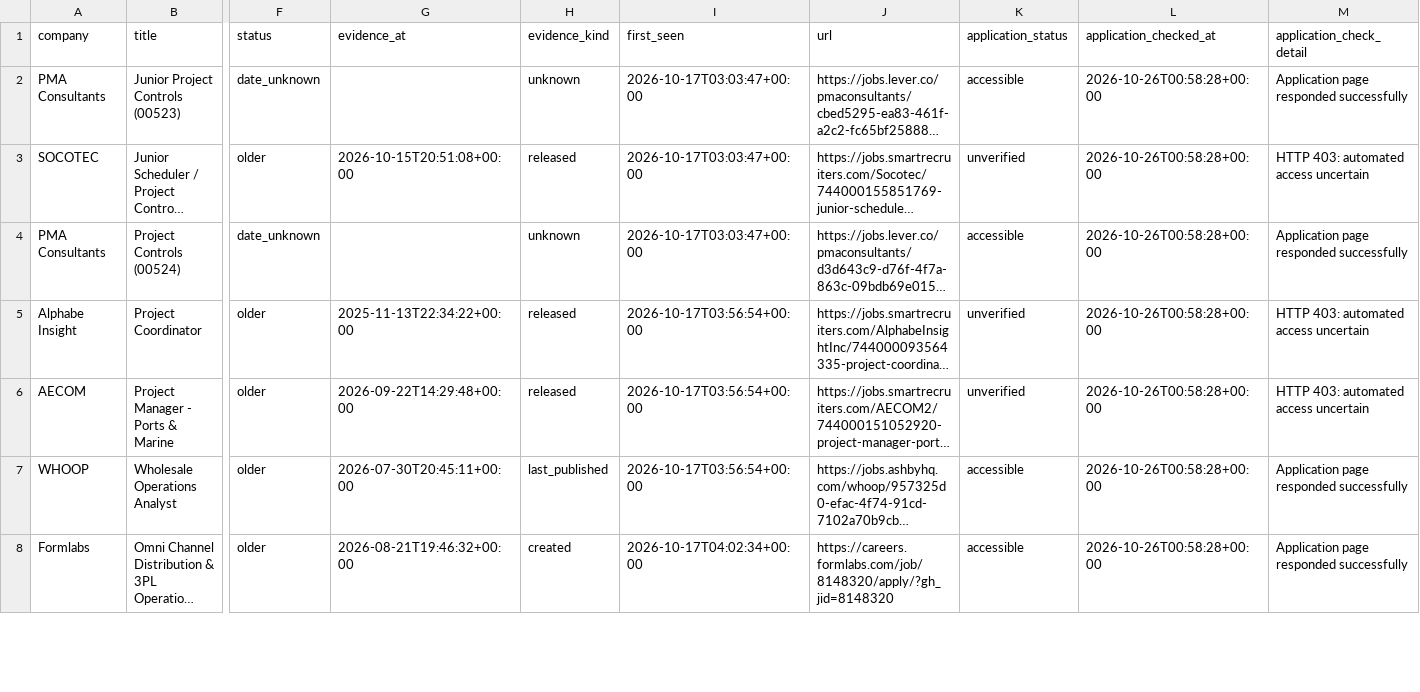
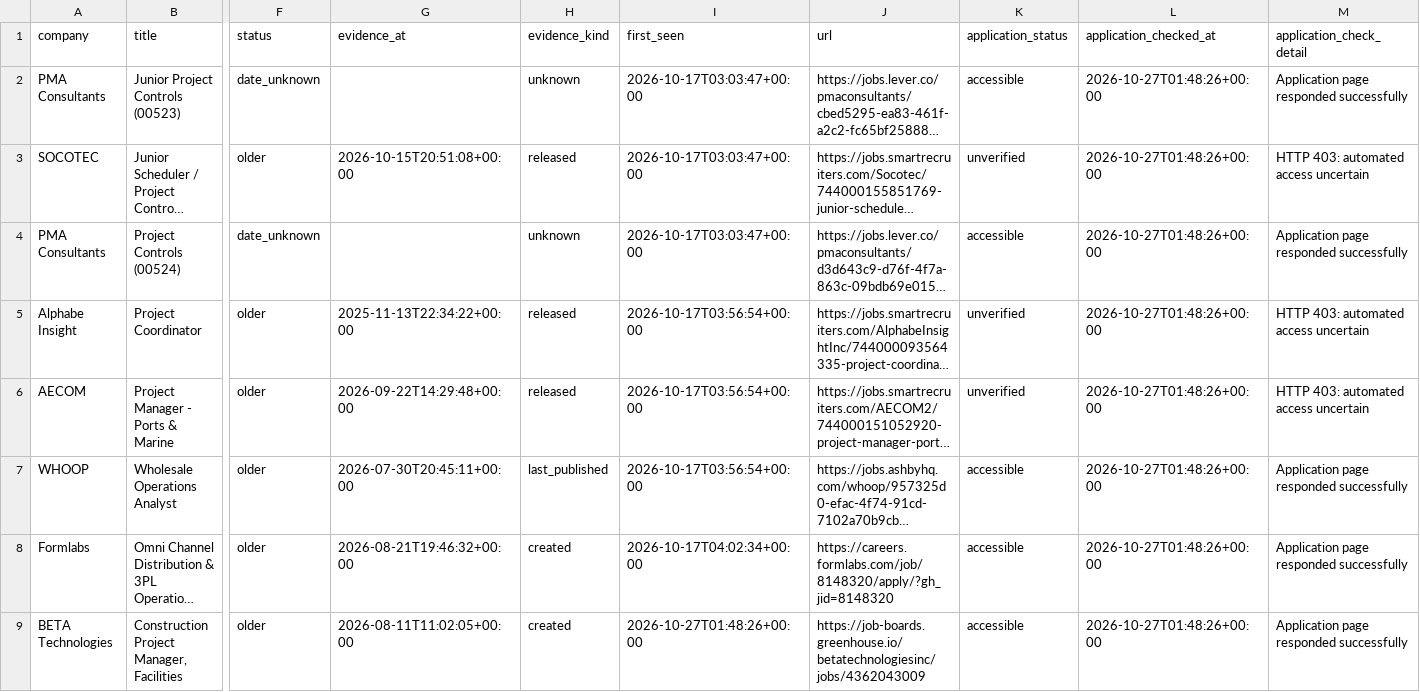
Before and after one commit to NIKHIL5771/boston-pm-radar, a CSV file: out/jobs.csv, drawn as a sheet; only a part is shown, gaps mark what is left out; long unchanged cells end in …; rows hold the shown columns only; the diff covers the shown part only; the diff names each change by its address in the sheet, - before the commit and + after, or states it on an @@ line.

```diff
--- a/out/jobs.csv
+++ b/out/jobs.csv
-L2:L8 (application_checked_at): 2026-10-26T00:58:28+00:00
+L2:L8 (application_checked_at): 2026-10-27T01:48:26+00:00
+row 9: BETA Technologies | Construction Project Manager, Facilities | older | 2026-08-11T11:02:05+00:00 | created | 2026-10-27T01:48:26+00:00 | https://job-boards.greenhouse.io/betatechnologiesinc/jobs/4362043009 | accessible | 2026-10-27T01:48:26+00:00 | Application page responded successfully
```
Also changed, not shown: 3 added rows and 5 edited cells elsewhere in this file, out/source_health.csv, 5 other files.
